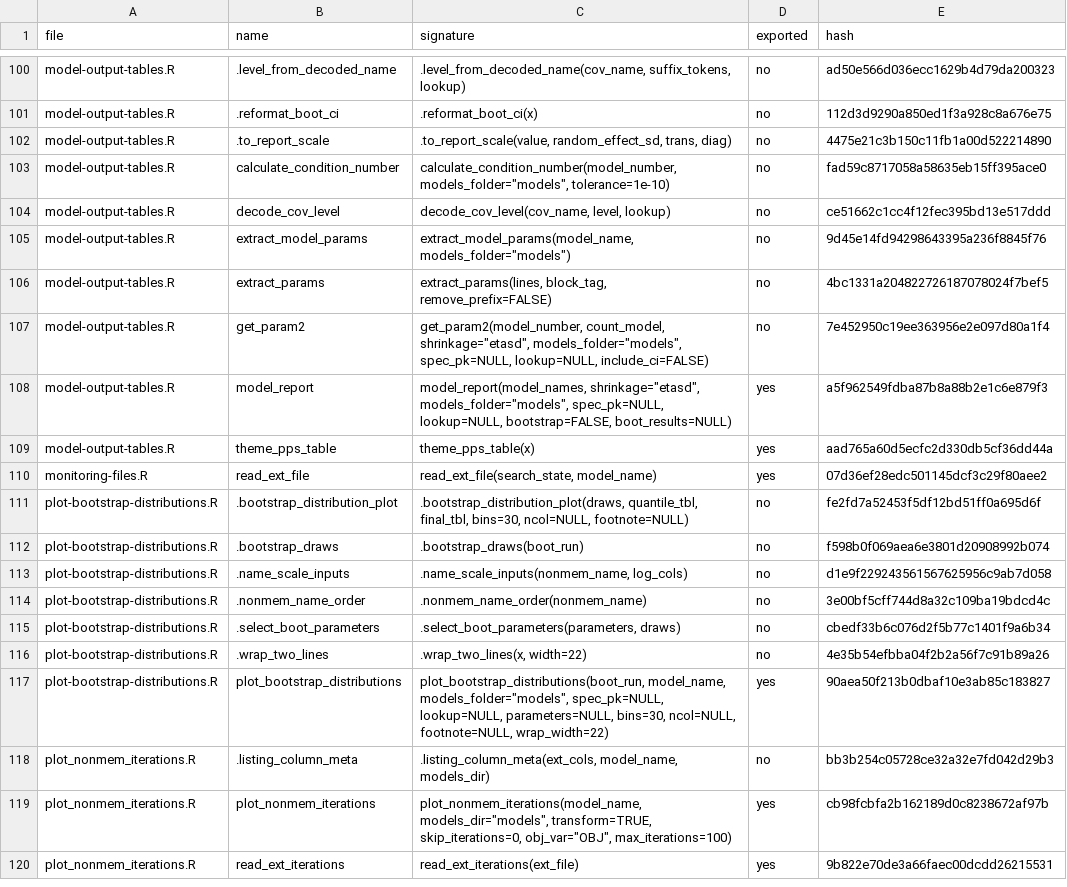
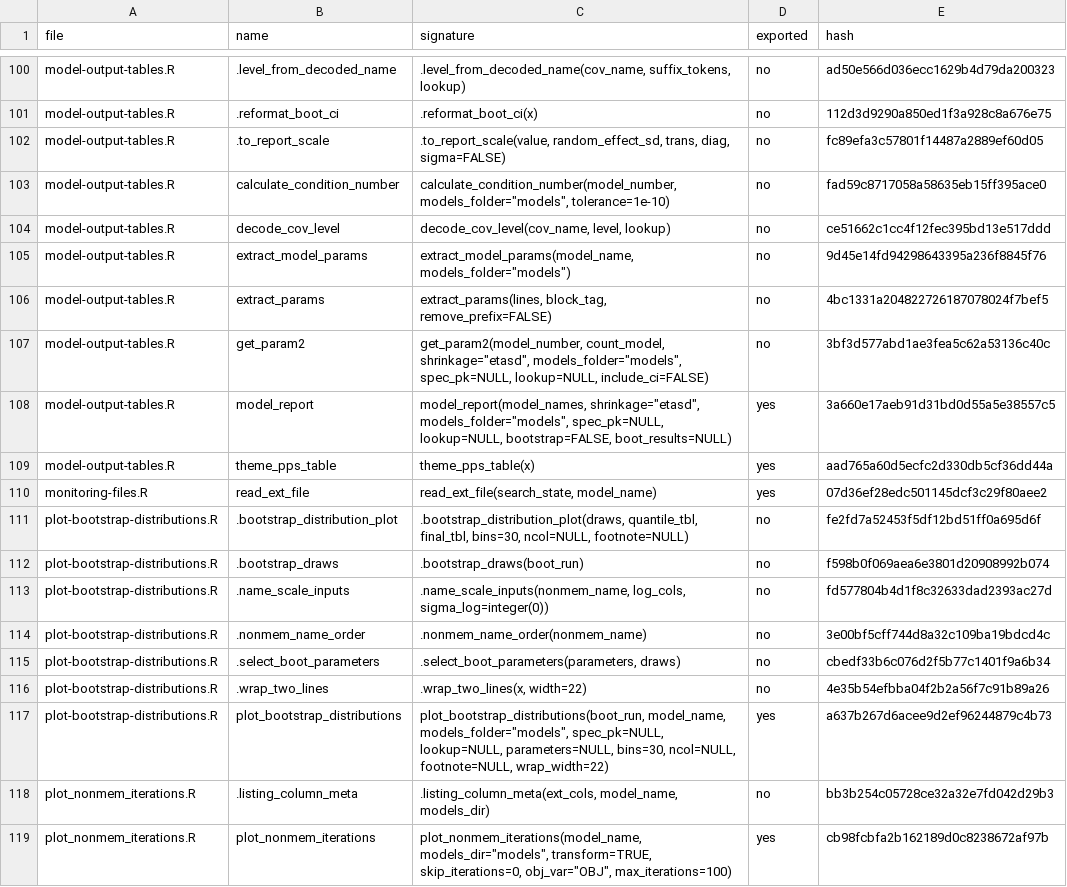
Before and after one commit to Ollegst/CovariateSearcher, a TSV file: .claude/functions-index.tsv, drawn as a sheet; only a part is shown, gaps mark what is left out; the shorter side is filled out with more unchanged rows.

```diff
--- a/.claude/functions-index.tsv
+++ b/.claude/functions-index.tsv
@@ -101,3 +101,3 @@ model-output-tables.R	.level_from_decoded_name	.level_from_decoded_name(cov_name
 model-output-tables.R	.reformat_boot_ci	.reformat_boot_ci(x)	no	112d3d9290a850ed1f3a928c8a676e75
-model-output-tables.R	.to_report_scale	.to_report_scale(value, random_effect_sd, trans, diag)	no	4475e21c3b150c11fb1a00d522214890
+model-output-tables.R	.to_report_scale	.to_report_scale(value, random_effect_sd, trans, diag, sigma=FALSE)	no	fc89efa3c57801f14487a2889ef60d05
 model-output-tables.R	calculate_condition_number	calculate_condition_number(model_number, models_folder="models", tolerance=1e-10)	no	fad59c8717058a58635eb15ff395ace0
@@ -106,4 +106,4 @@ model-output-tables.R	extract_model_params	extract_model_params(model_name, mode
 model-output-tables.R	extract_params	extract_params(lines, block_tag, remove_prefix=FALSE)	no	4bc1331a204822726187078024f7bef5
-model-output-tables.R	get_param2	get_param2(model_number, count_model, shrinkage="etasd", models_folder="models", spec_pk=NULL, lookup=NULL, include_ci=FALSE)	no	7e452950c19ee363956e2e097d80a1f4
-model-output-tables.R	model_report	model_report(model_names, shrinkage="etasd", models_folder="models", spec_pk=NULL, lookup=NULL, bootstrap=FALSE, boot_results=NULL)	yes	a5f962549fdba87b8a88b2e1c6e879f3
+model-output-tables.R	get_param2	get_param2(model_number, count_model, shrinkage="etasd", models_folder="models", spec_pk=NULL, lookup=NULL, include_ci=FALSE)	no	3bf3d577abd1ae3fea5c62a53136c40c
+model-output-tables.R	model_report	model_report(model_names, shrinkage="etasd", models_folder="models", spec_pk=NULL, lookup=NULL, bootstrap=FALSE, boot_results=NULL)	yes	3a660e17aeb91d31bd0d55a5e38557c5
 model-output-tables.R	theme_pps_table	theme_pps_table(x)	yes	aad765a60d5ecfc2d330db5cf36dd44a
@@ -112,3 +112,3 @@ plot-bootstrap-distributions.R	.bootstrap_distribution_plot	.bootstrap_distribut
 plot-bootstrap-distributions.R	.bootstrap_draws	.bootstrap_draws(boot_run)	no	f598b0f069aea6e3801d20908992b074
-plot-bootstrap-distributions.R	.name_scale_inputs	.name_scale_inputs(nonmem_name, log_cols)	no	d1e9f229243561567625956c9ab7d058
+plot-bootstrap-distributions.R	.name_scale_inputs	.name_scale_inputs(nonmem_name, log_cols, sigma_log=integer(0))	no	fd577804b4d1f8c32633dad2393ac27d
 plot-bootstrap-distributions.R	.nonmem_name_order	.nonmem_name_order(nonmem_name)	no	3e00bf5cff744d8a32c109ba19bdcd4c
@@ -116,3 +116,3 @@ plot-bootstrap-distributions.R	.select_boot_parameters	.select_boot_parameters(p
 plot-bootstrap-distributions.R	.wrap_two_lines	.wrap_two_lines(x, width=22)	no	4e35b54efbba04f2b2a56f7c91b89a26
-plot-bootstrap-distributions.R	plot_bootstrap_distributions	plot_bootstrap_distributions(boot_run, model_name, models_folder="models", spec_pk=NULL, lookup=NULL, parameters=NULL, bins=30, ncol=NULL, footnote=NULL, wrap_width=22)	yes	90aea50f213b0dbaf10e3ab85c183827
+plot-bootstrap-distributions.R	plot_bootstrap_distributions	plot_bootstrap_distributions(boot_run, model_name, models_folder="models", spec_pk=NULL, lookup=NULL, parameters=NULL, bins=30, ncol=NULL, footnote=NULL, wrap_width=22)	yes	a637b267d6acee9d2ef96244879c4b73
 plot_nonmem_iterations.R	.listing_column_meta	.listing_column_meta(ext_cols, model_name, models_dir)	no	bb3b254c05728ce32a32e7fd042d29b3
```
Also changed, not shown: 8 other files.
